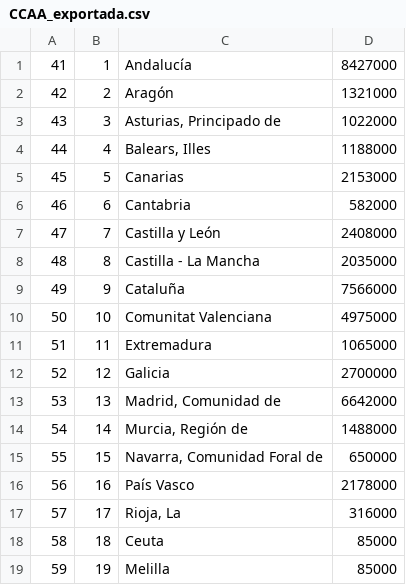
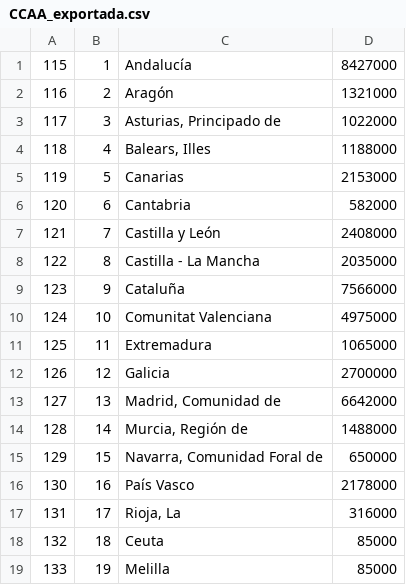
Before and after one commit to UO264254/sew, a CSV file: PRACTICA-4/Ejercicio-7/CCAA_exportada.csv, drawn as a sheet.

```diff
--- a/PRACTICA-4/Ejercicio-7/CCAA_exportada.csv
+++ b/PRACTICA-4/Ejercicio-7/CCAA_exportada.csv
@@ -1,19 +1,19 @@
-41,1,Andalucía,8427000
-42,2,Aragón,1321000
-43,3,"Asturias, Principado de",1022000
-44,4,"Balears, Illes",1188000
-45,5,Canarias,2153000
-46,6,Cantabria,582000
-47,7,"Castilla y León",2408000
-48,8,"Castilla - La Mancha",2035000
-49,9,Cataluña,7566000
-50,10,"Comunitat Valenciana",4975000
-51,11,Extremadura,1065000
-52,12,Galicia,2700000
-53,13,"Madrid, Comunidad de",6642000
-54,14,"Murcia, Región de",1488000
-55,15,"Navarra, Comunidad Foral de",650000
-56,16,"País Vasco",2178000
-57,17,"Rioja, La",316000
-58,18,Ceuta,85000
-59,19,Melilla,85000
+115,1,Andalucía,8427000
+116,2,Aragón,1321000
+117,3,"Asturias, Principado de",1022000
+118,4,"Balears, Illes",1188000
+119,5,Canarias,2153000
+120,6,Cantabria,582000
+121,7,"Castilla y León",2408000
+122,8,"Castilla - La Mancha",2035000
+123,9,Cataluña,7566000
+124,10,"Comunitat Valenciana",4975000
+125,11,Extremadura,1065000
+126,12,Galicia,2700000
+127,13,"Madrid, Comunidad de",6642000
+128,14,"Murcia, Región de",1488000
+129,15,"Navarra, Comunidad Foral de",650000
+130,16,"País Vasco",2178000
+131,17,"Rioja, La",316000
+132,18,Ceuta,85000
+133,19,Melilla,85000
```
Also changed, not shown: PRACTICA-4/Ejercicio-7/COVID_DIA_exportada.csv, PRACTICA-4/Ejercicio-7/NORMAS_exportada.csv, 33 other files.
